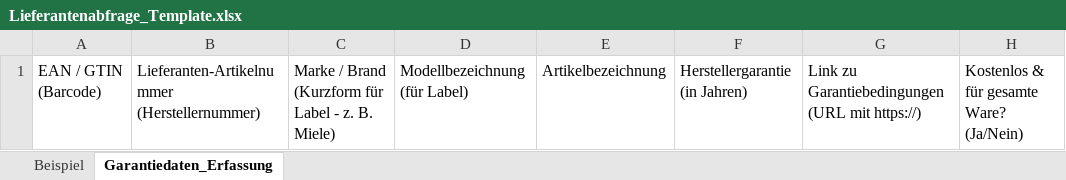
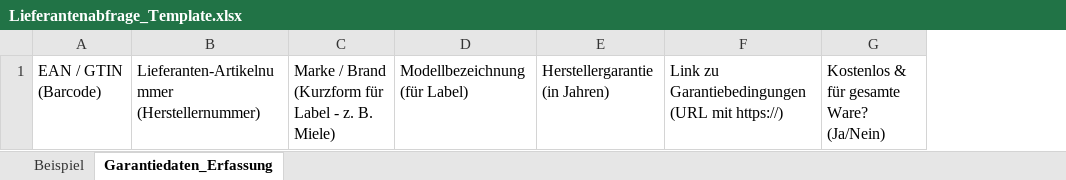
Before and after one commit to twinklerpriv-star/magento2-compliance-labels, an Excel workbook: Meilenstein 1/Lieferantenabfrage_Template.xlsx, sheet Garantiedaten_Erfassung, drawn as a sheet; values as stored, in another font and other column widths than the file's, no borders; table styles not drawn; the diff names each change by its address in the sheet, - before the commit and + after, or states it on an @@ line.

Commit message:
doc: remove Artikelbezeichnung from Lieferantenabfrage_Template.xlsx (adjusted Beispiel and table ranges)

```diff
--- a/Meilenstein 1/Lieferantenabfrage_Template.xlsx (sheet Garantiedaten_Erfassung)
+++ b/Meilenstein 1/Lieferantenabfrage_Template.xlsx (sheet Garantiedaten_Erfassung)
-column E, row 1: Artikelbezeichnung
```
Also changed, not shown: sheet Beispiel.
